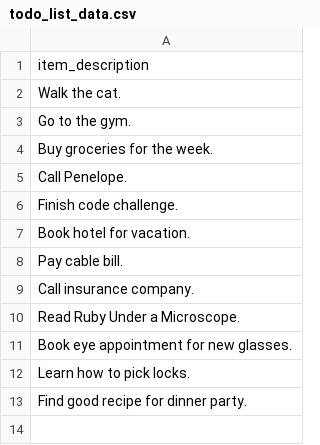
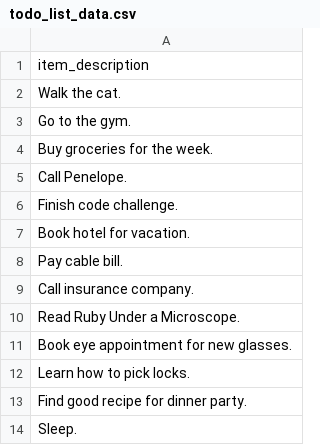
Before and after one commit to samanthacooks/RubyToDo, a CSV file: todo_list_data.csv, drawn as a sheet.

Commit message:
Add case statement with commands to list and ammend csv data

```diff
--- a/todo_list_data.csv
+++ b/todo_list_data.csv
@@ -13 +13,2 @@ Learn how to pick locks.
 Find good recipe for dinner party.
+Sleep.
```
Also changed, not shown: 4 other files.
